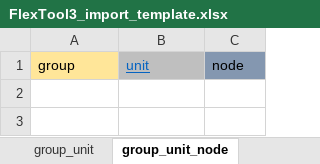
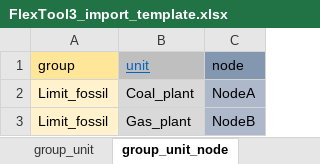
Before and after one commit to irena-flextool/flextool, an Excel workbook: FlexTool3_import_template.xlsx, sheet group_unit_node, drawn as a sheet; values as stored, in another font and other column widths than the file's, no borders; the diff names each change by its address in the sheet, - before the commit and + after, or states it on an @@ line.

Commit message:
Implemented cumulative flow limits

```diff
--- a/FlexTool3_import_template.xlsx (sheet group_unit_node)
+++ b/FlexTool3_import_template.xlsx (sheet group_unit_node)
+row 2: Limit_fossil | Coal_plant | NodeA
+row 3: Limit_fossil | Gas_plant | NodeB
```
Also changed, not shown: sheet group_c, sheet version, sheet unit_node_c, sheet group_p, sheet unit_node_constraint_c, sheet scenario, 2 more sheets, 6 other files.
